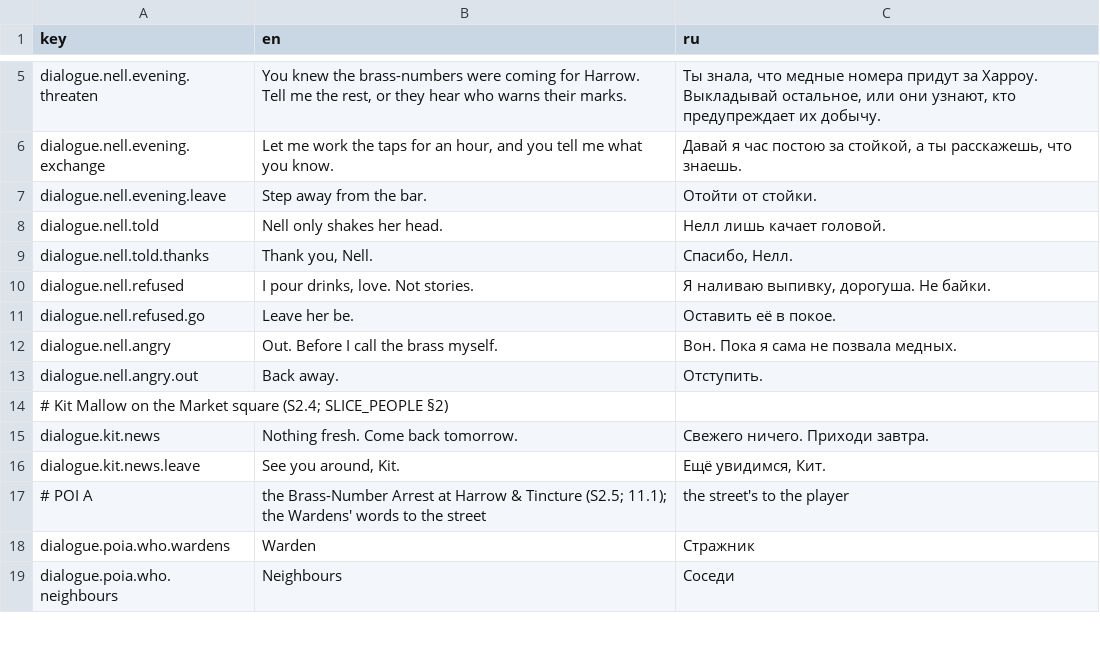
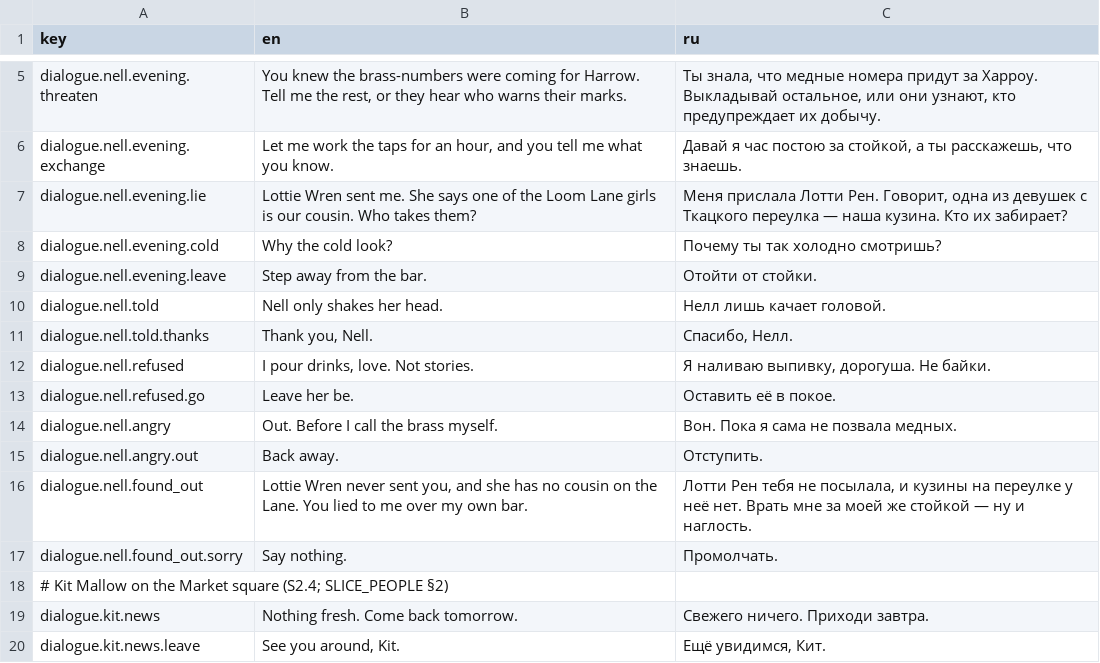
Before and after one commit to fargust16/game-dev, a CSV file: unity/Assets/Resources/Localization/dialogue.csv, drawn as a sheet; only a part is shown, gaps mark what is left out; the shorter side is filled out with more unchanged rows; the diff names each change by its address in the sheet, - before the commit and + after, or states it on an @@ line.

```diff
--- a/unity/Assets/Resources/Localization/dialogue.csv
+++ b/unity/Assets/Resources/Localization/dialogue.csv
+row 7: dialogue.nell.evening.lie | Lottie Wren sent me. She says one of the Loom Lane girls is our cousin. Who takes them? | Меня прислала Лотти Рен. Говорит, одна из девушек с Ткацкого переулка — наша кузина. Кто их забирает?
+row 8: dialogue.nell.evening.cold | Why the cold look? | Почему ты так холодно смотришь?
+row 16: dialogue.nell.found_out | Lottie Wren never sent you, and she has no cousin on the Lane. You lied to me over my own bar. | Лотти Рен тебя не посылала, и кузины на переулке у неё нет. Врать мне за моей же стойкой — ну и наглость.
+row 17: dialogue.nell.found_out.sorry | Say nothing. | Промолчать.
```
Also changed, not shown: unity/Assets/Resources/Localization/poi.csv, unity/Assets/Resources/Localization/ui.csv, 31 other files.
